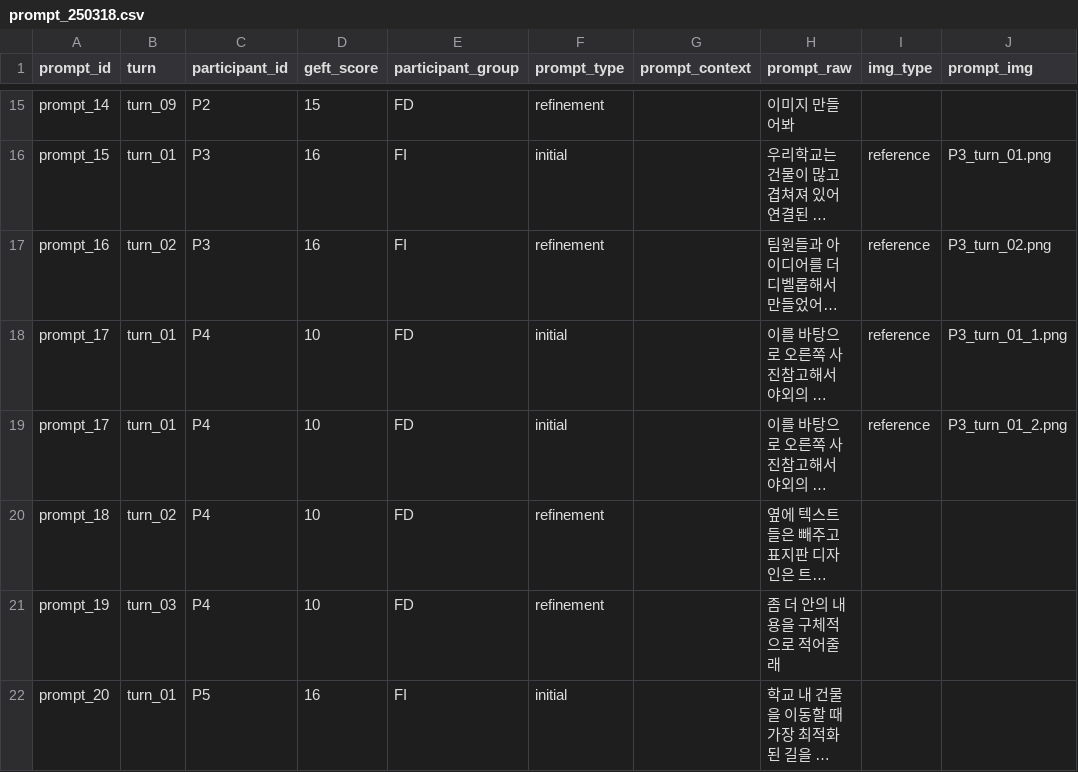
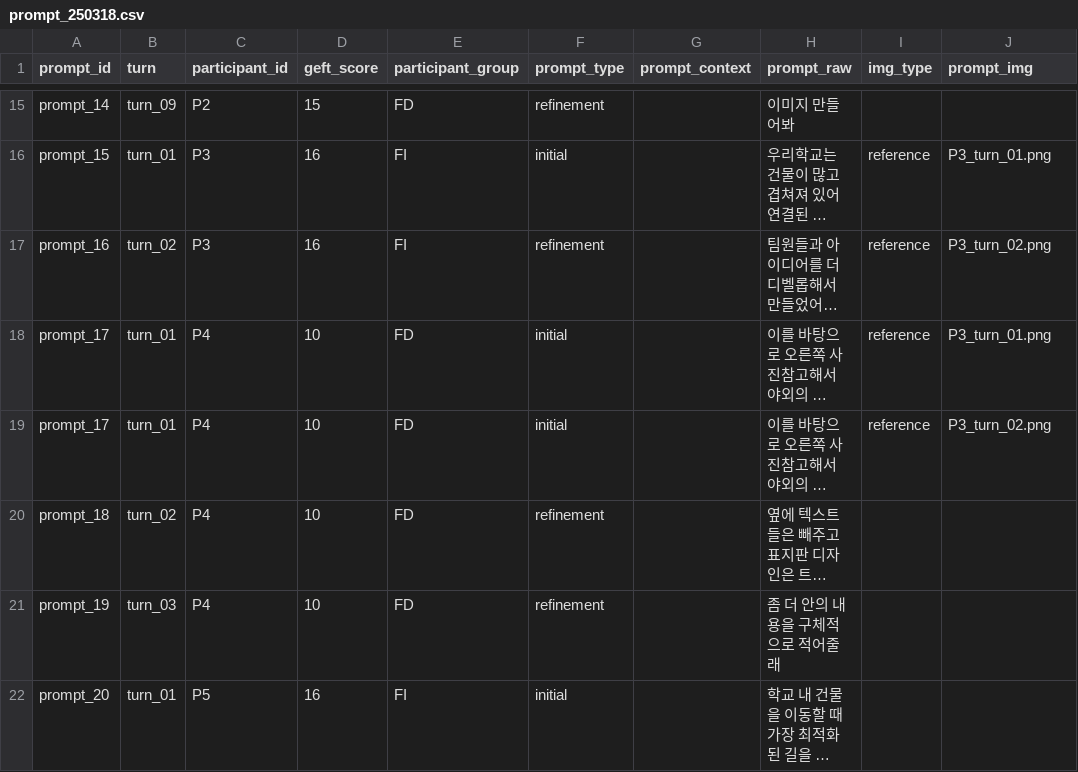
Before and after one commit to Lim-Yeongsong/prompt-analysis_01, a CSV file: project_260318/data/prompt_250318.csv, drawn as a sheet; only a part is shown, gaps mark what is left out; long unchanged cells end in …; the diff names each change by its address in the sheet, - before the commit and + after, or states it on an @@ line.

```diff
--- a/project_260318/data/prompt_250318.csv
+++ b/project_260318/data/prompt_250318.csv
-J18 (prompt_img): P3_turn_01_1.png
+J18 (prompt_img): P3_turn_01.png
-J19 (prompt_img): P3_turn_01_2.png
+J19 (prompt_img): P3_turn_02.png
```
Also changed, not shown: project_260318/data/prompt_250318_captioned.csv, 1 other file.
